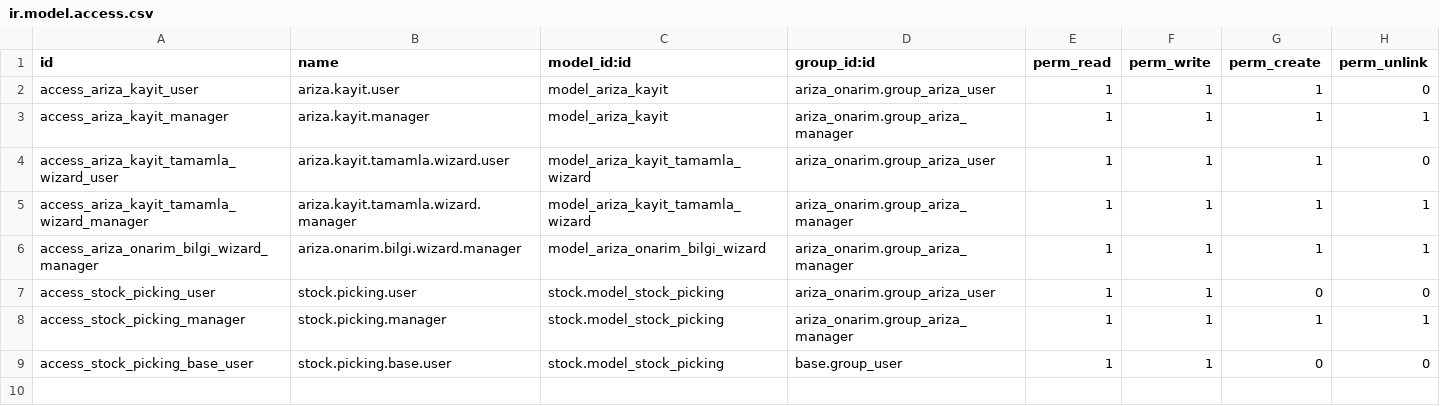
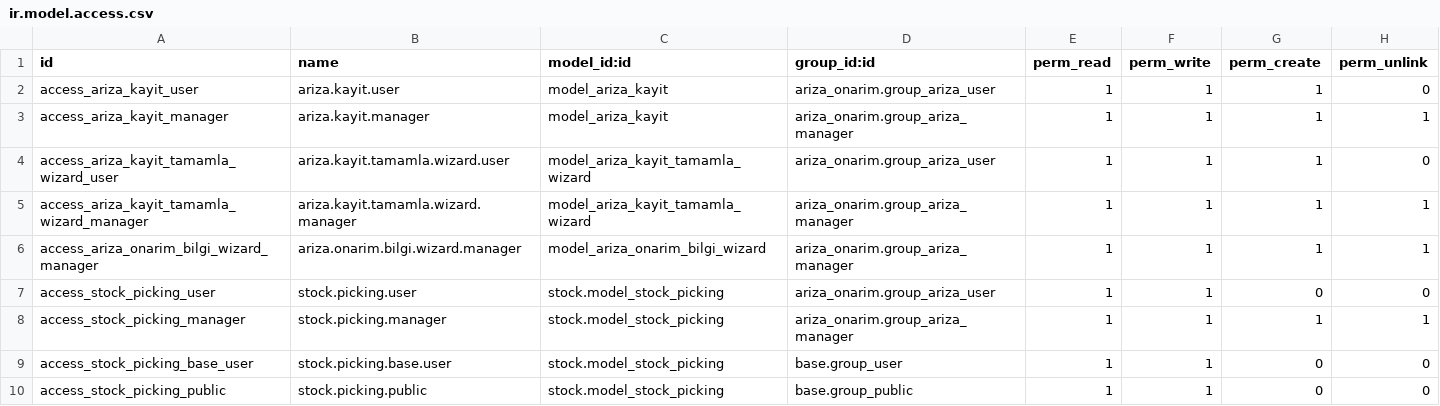
Before and after one commit to toftamars/ariza_onarim, a CSV file: ariza_onarim/security/ir.model.access.csv, drawn as a sheet.

Commit message:
Record rules kaldırıldı, sadece model erişim yetkileri bırakıldı

```diff
--- a/ariza_onarim/security/ir.model.access.csv
+++ b/ariza_onarim/security/ir.model.access.csv
@@ -9 +9,2 @@ access_stock_picking_manager,stock.picking.manager,stock.model_stock_picking,ari
 access_stock_picking_base_user,stock.picking.base.user,stock.model_stock_picking,base.group_user,1,1,0,0
+access_stock_picking_public,stock.picking.public,stock.model_stock_picking,base.group_public,1,1,0,0
```
Also changed, not shown: 1 other file.
